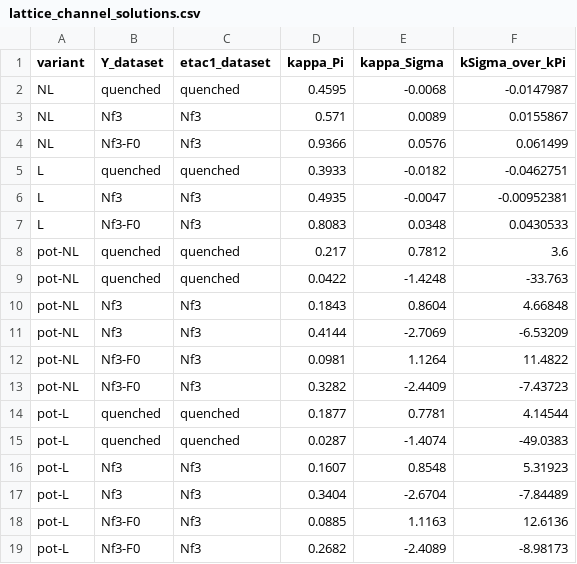
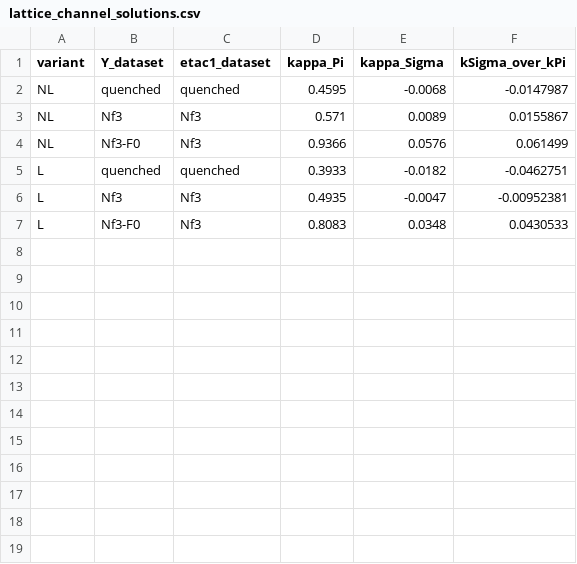
Before and after one commit to SandraToVa/EM_Pheno, a CSV file: results/lattice_channel_solutions.csv, drawn as a sheet.

```diff
--- a/results/lattice_channel_solutions.csv
+++ b/results/lattice_channel_solutions.csv
@@ -7,13 +7 @@ L,Nf3,Nf3,0.4935,-0.0047,-0.00952381
 L,Nf3-F0,Nf3,0.8083,0.0348,0.0430533
-pot-NL,quenched,quenched,0.217,0.7812,3.6
-pot-NL,quenched,quenched,0.0422,-1.4248,-33.763
-pot-NL,Nf3,Nf3,0.1843,0.8604,4.66848
-pot-NL,Nf3,Nf3,0.4144,-2.7069,-6.53209
-pot-NL,Nf3-F0,Nf3,0.0981,1.1264,11.4822
-pot-NL,Nf3-F0,Nf3,0.3282,-2.4409,-7.43723
-pot-L,quenched,quenched,0.1877,0.7781,4.14544
-pot-L,quenched,quenched,0.0287,-1.4074,-49.0383
-pot-L,Nf3,Nf3,0.1607,0.8548,5.31923
-pot-L,Nf3,Nf3,0.3404,-2.6704,-7.84489
-pot-L,Nf3-F0,Nf3,0.0885,1.1163,12.6136
-pot-L,Nf3-F0,Nf3,0.2682,-2.4089,-8.98173
```
Also changed, not shown: results/c4_scan.csv, results/hybrid_kappa_constraints.csv, 38 other files.
